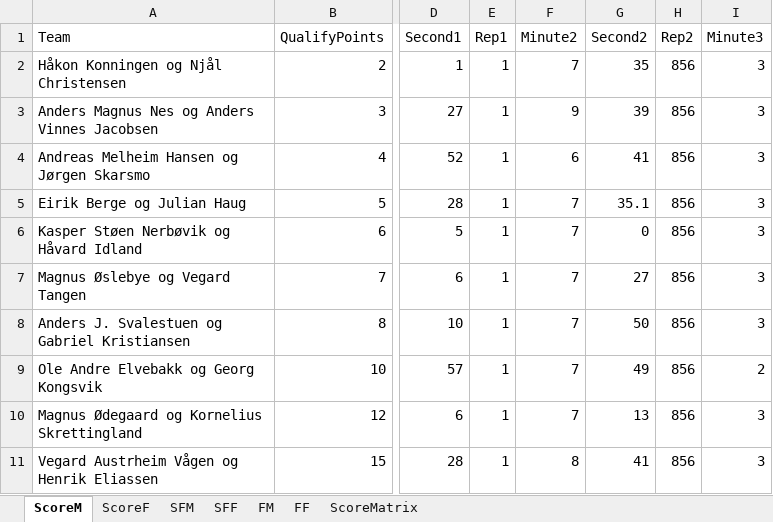
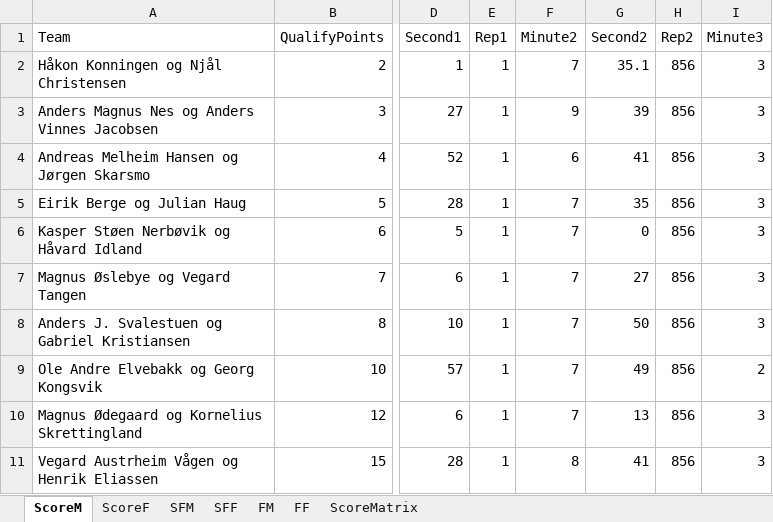
Before and after one commit to liyuanhao86/streamlit, an Excel workbook: Scoreboard.xlsx, sheet ScoreM, drawn as a sheet; only a part is shown, gaps mark what is left out; values as stored, in another font and other column widths than the file's, no borders; the diff names each change by its address in the sheet, - before the commit and + after, or states it on an @@ line.

```diff
--- a/Scoreboard.xlsx (sheet ScoreM)
+++ b/Scoreboard.xlsx (sheet ScoreM)
-G2 (Second2): 35
+G2 (Second2): 35.1
-G5 (Second2): 35.1
+G5 (Second2): 35
```
Also changed, not shown: sheet ScoreF.
